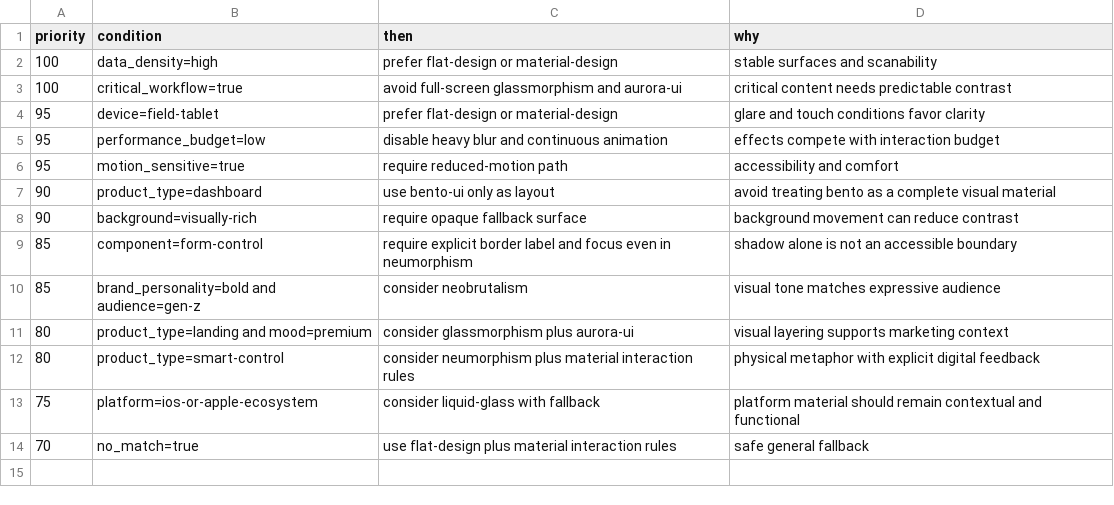
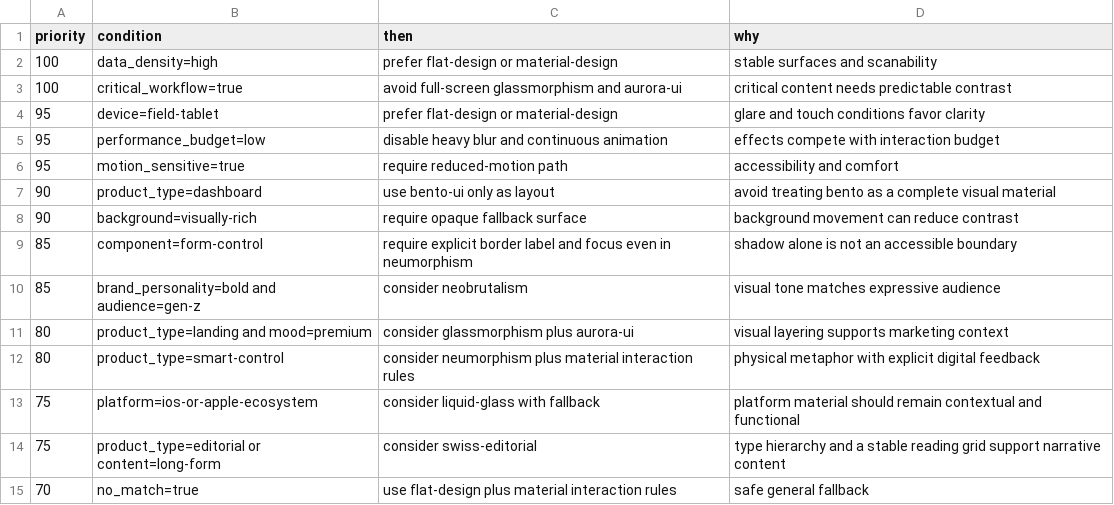
Before and after one commit to thanhtupppp/ui-morphism-design-skills, a CSV file: domains/reasoning.csv, drawn as a sheet; the diff names each change by its address in the sheet, - before the commit and + after, or states it on an @@ line.

```diff
--- a/domains/reasoning.csv
+++ b/domains/reasoning.csv
+row 14: 75 | product_type=editorial or content=long-form | consider swiss-editorial | type hierarchy and a stable reading grid support narrative content
```
Also changed, not shown: domains/hybrid-rules.csv, domains/product.csv, 32 other files.
